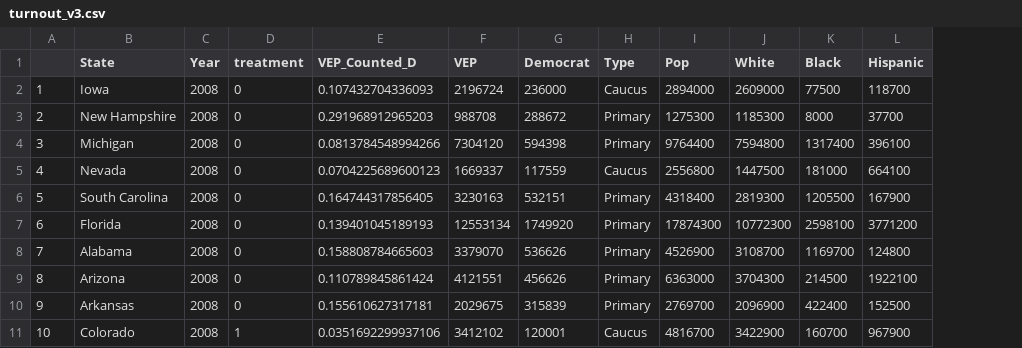
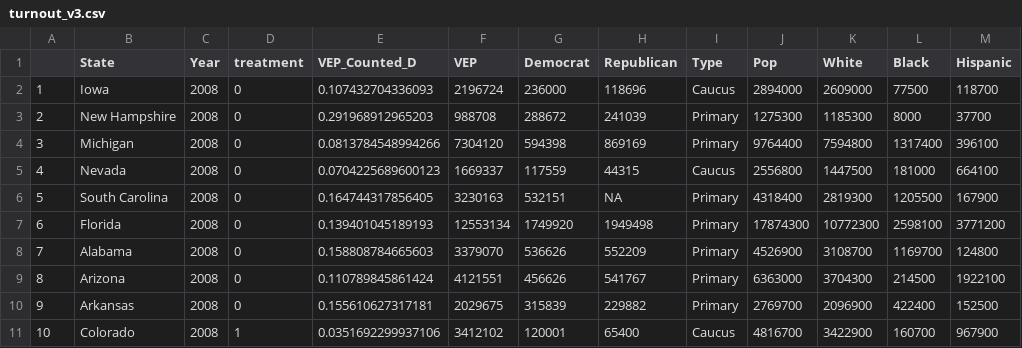
Before and after one commit to aberman6/dukeMIDS-CasualInference-USPrimaries, a CSV file: 20_intermediate_files/turnout_v3.csv, drawn as a sheet; only a part is shown; the diff names each change by its address in the sheet, - before the commit and + after, or states it on an @@ line.

```diff
--- a/20_intermediate_files/turnout_v3.csv
+++ b/20_intermediate_files/turnout_v3.csv
+column H (Republican), rows 2-11: 118696 | 241039 | 869169 | 44315 | NA | 1949498 | 552209 | 541767 | 229882 | 65400
```
Also changed, not shown: 6 other files.
